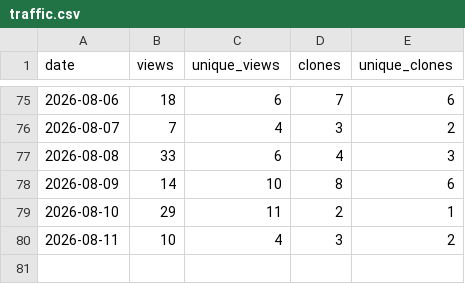
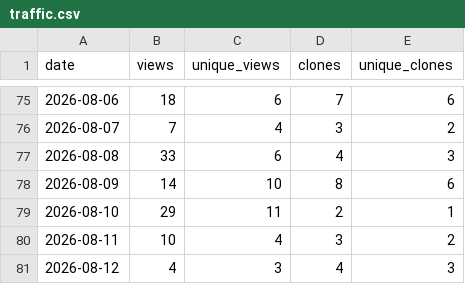
Before and after one commit to tigerLin0127/Casualties-Unknown-tigerLin_Custom_Trans, a CSV file: data/traffic.csv, drawn as a sheet; only a part is shown, gaps mark what is left out.

```diff
--- a/data/traffic.csv
+++ b/data/traffic.csv
@@ -80 +80,2 @@ date,views,unique_views,clones,unique_clones
 2026-08-11,10,4,3,2
+2026-08-12,4,3,4,3
```
Also changed, not shown: 1 other file.
